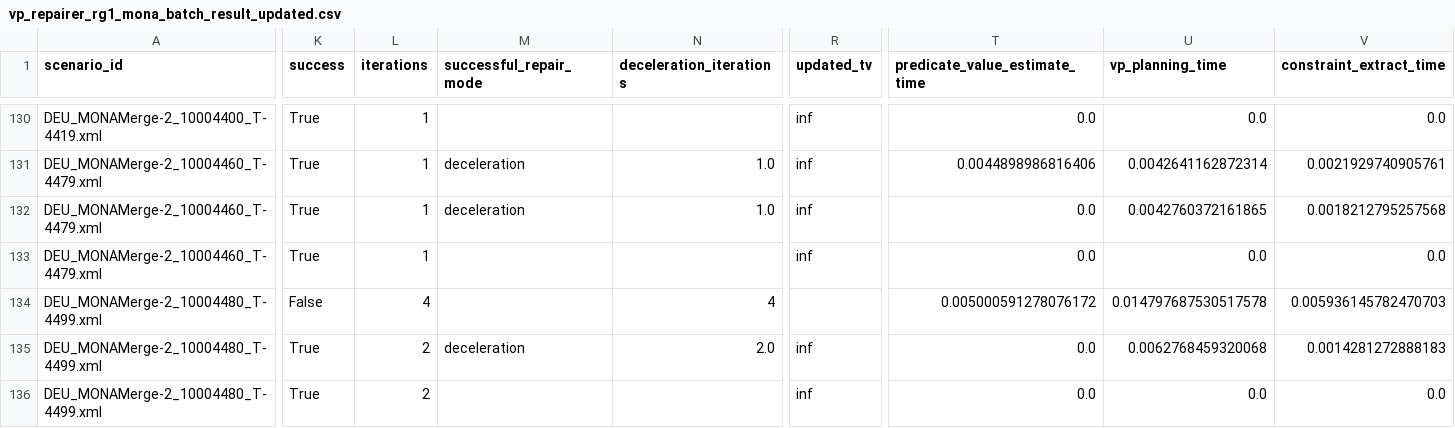
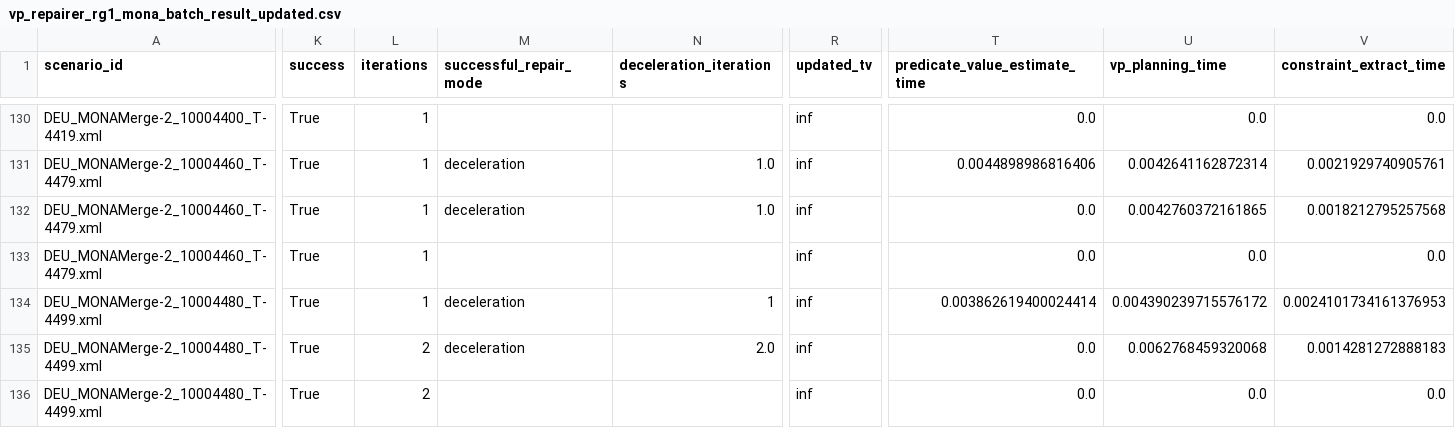
Before and after one commit to LiShuaiyi/vp-repairer, a CSV file: evaluation/config/vp_temporal_full/vp_repairer_rg1_mona_batch_result_updated.csv, drawn as a sheet; only a part is shown, gaps mark what is left out; the diff covers the shown part only; the diff names each change by its address in the sheet, - before the commit and + after, or states it on an @@ line.

Commit message:
Update repaired MONA RG1 result

```diff
--- a/evaluation/config/vp_temporal_full/vp_repairer_rg1_mona_batch_result_updated.csv
+++ b/evaluation/config/vp_temporal_full/vp_repairer_rg1_mona_batch_result_updated.csv
-K134 (success): False
+K134 (success): True
-L134 (iterations): 4
+L134 (iterations): 1
-M134 (successful_repair_mode): (empty)
+M134 (successful_repair_mode): deceleration
-N134 (deceleration_iterations): 4
+N134 (deceleration_iterations): 1
-R134 (updated_tv): (empty)
+R134 (updated_tv): inf
-T134 (predicate_value_estimate_time): 0.005000591278076172
+T134 (predicate_value_estimate_time): 0.003862619400024414
-U134 (vp_planning_time): 0.014797687530517578
+U134 (vp_planning_time): 0.004390239715576172
-V134 (constraint_extract_time): 0.005936145782470703
+V134 (constraint_extract_time): 0.0024101734161376953
```
Also changed, not shown: 11 edited cells elsewhere in this file.
